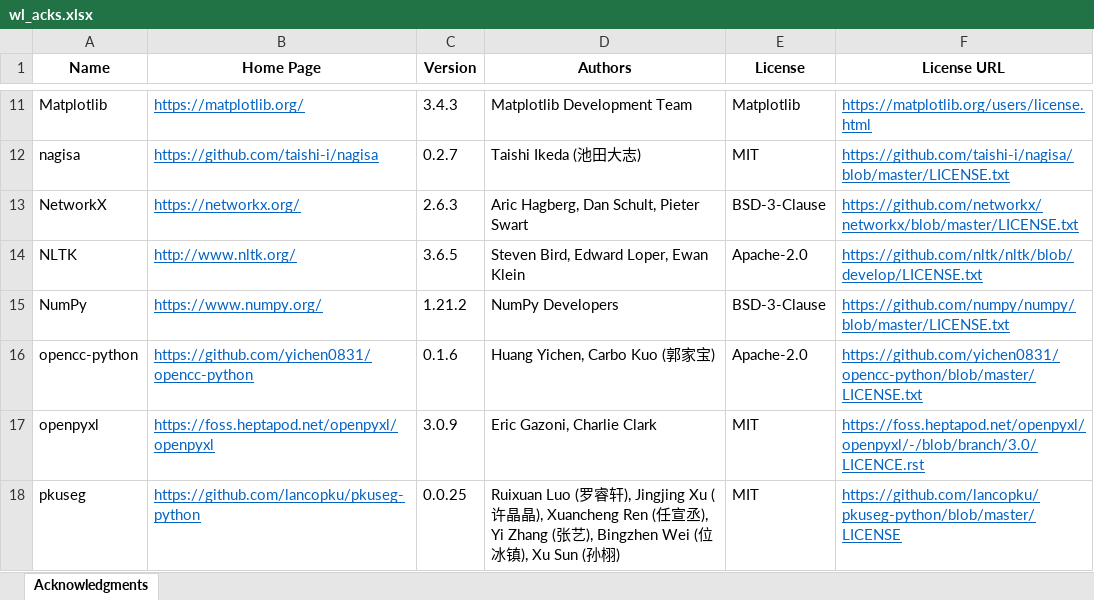
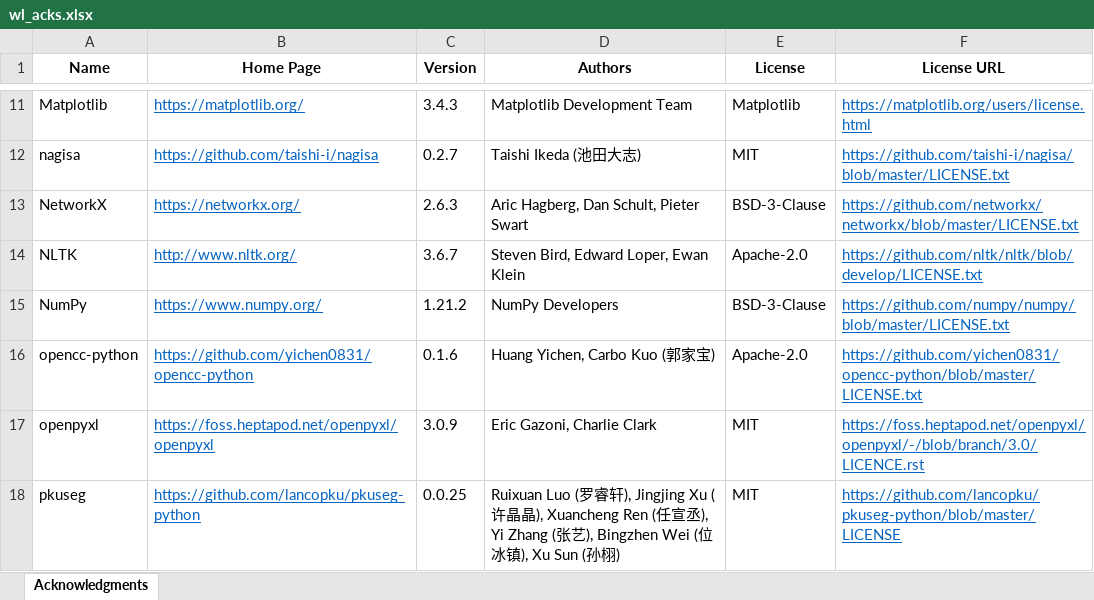
Before and after one commit to tanloong/Wordless, an Excel workbook: src/wl_acks.xlsx, sheet Acknowledgments, drawn as a sheet; only a part is shown, gaps mark what is left out; values as stored, in another font and other column widths than the file's, no borders; the diff names each change by its address in the sheet, - before the commit and + after, or states it on an @@ line.

```diff
--- a/src/wl_acks.xlsx (sheet Acknowledgments)
+++ b/src/wl_acks.xlsx (sheet Acknowledgments)
-C14 (Version): 3.6.5
+C14 (Version): 3.6.7
```
Also changed, not shown: 2 other files.
